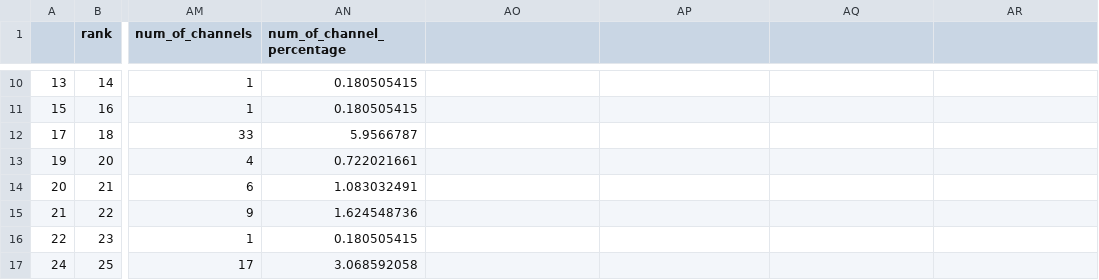
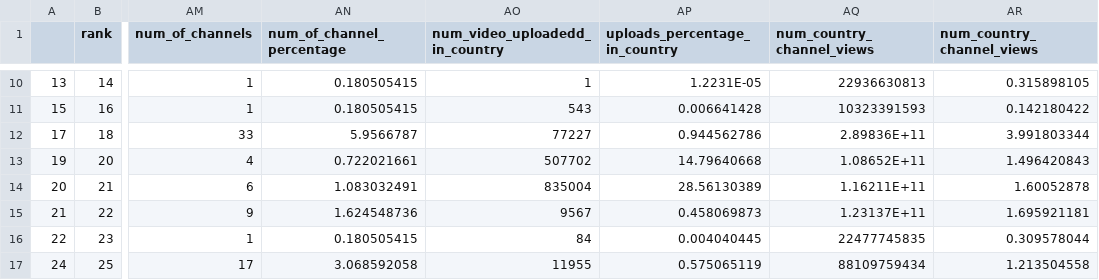
Before and after one commit to aba4/FIT3179_DV2, a CSV file: cleaned_Youtube_data_1.csv, drawn as a sheet; only a part is shown, gaps mark what is left out; the diff covers the shown part only; the diff names each change by its address in the sheet, - before the commit and + after, or states it on an @@ line.

```diff
--- a/cleaned_Youtube_data_1.csv
+++ b/cleaned_Youtube_data_1.csv
-AO1: (empty)
+AO1: num_video_uploadedd_in_country
-AP1: (empty)
+AP1: uploads_percentage_in_country
-AQ1: (empty)
+AQ1: num_country_channel_views
-AR1: (empty)
+AR1: num_country_channel_views
-AO10 (num_video_uploadedd_in_country): (empty)
+AO10 (num_video_uploadedd_in_country): 1
-AP10 (uploads_percentage_in_country): (empty)
+AP10 (uploads_percentage_in_country): 1.2231E-05
-AQ10 (num_country_channel_views): (empty)
+AQ10 (num_country_channel_views): 22936630813
-AR10 (num_country_channel_views): (empty)
+AR10 (num_country_channel_views): 0.315898105
-AO11 (num_video_uploadedd_in_country): (empty)
+AO11 (num_video_uploadedd_in_country): 543
-AP11 (uploads_percentage_in_country): (empty)
+AP11 (uploads_percentage_in_country): 0.006641428
-AQ11 (num_country_channel_views): (empty)
+AQ11 (num_country_channel_views): 10323391593
-AR11 (num_country_channel_views): (empty)
+AR11 (num_country_channel_views): 0.142180422
-AO12 (num_video_uploadedd_in_country): (empty)
+AO12 (num_video_uploadedd_in_country): 77227
-AP12 (uploads_percentage_in_country): (empty)
+AP12 (uploads_percentage_in_country): 0.944562786
-AQ12 (num_country_channel_views): (empty)
+AQ12 (num_country_channel_views): 2.89836E+11
-AR12 (num_country_channel_views): (empty)
+AR12 (num_country_channel_views): 3.991803344
-AO13 (num_video_uploadedd_in_country): (empty)
+AO13 (num_video_uploadedd_in_country): 507702
-AP13 (uploads_percentage_in_country): (empty)
+AP13 (uploads_percentage_in_country): 14.79640668
-AQ13 (num_country_channel_views): (empty)
+AQ13 (num_country_channel_views): 1.08652E+11
-AR13 (num_country_channel_views): (empty)
+AR13 (num_country_channel_views): 1.496420843
-AO14 (num_video_uploadedd_in_country): (empty)
+AO14 (num_video_uploadedd_in_country): 835004
-AP14 (uploads_percentage_in_country): (empty)
+AP14 (uploads_percentage_in_country): 28.56130389
-AQ14 (num_country_channel_views): (empty)
+AQ14 (num_country_channel_views): 1.16211E+11
-AR14 (num_country_channel_views): (empty)
+AR14 (num_country_channel_views): 1.60052878
-AO15 (num_video_uploadedd_in_country): (empty)
+AO15 (num_video_uploadedd_in_country): 9567
-AP15 (uploads_percentage_in_country): (empty)
+AP15 (uploads_percentage_in_country): 0.458069873
-AQ15 (num_country_channel_views): (empty)
+AQ15 (num_country_channel_views): 1.23137E+11
-AR15 (num_country_channel_views): (empty)
+AR15 (num_country_channel_views): 1.695921181
-AO16 (num_video_uploadedd_in_country): (empty)
+AO16 (num_video_uploadedd_in_country): 84
-AP16 (uploads_percentage_in_country): (empty)
+AP16 (uploads_percentage_in_country): 0.004040445
-AQ16 (num_country_channel_views): (empty)
+AQ16 (num_country_channel_views): 22477745835
-AR16 (num_country_channel_views): (empty)
+AR16 (num_country_channel_views): 0.309578044
-AO17 (num_video_uploadedd_in_country): (empty)
+AO17 (num_video_uploadedd_in_country): 11955
-AP17 (uploads_percentage_in_country): (empty)
+AP17 (uploads_percentage_in_country): 0.575065119
-AQ17 (num_country_channel_views): (empty)
+AQ17 (num_country_channel_views): 88109759434
-AR17 (num_country_channel_views): (empty)
+AR17 (num_country_channel_views): 1.213504558
```
Also changed, not shown: 114 edited cells elsewhere in this file.
